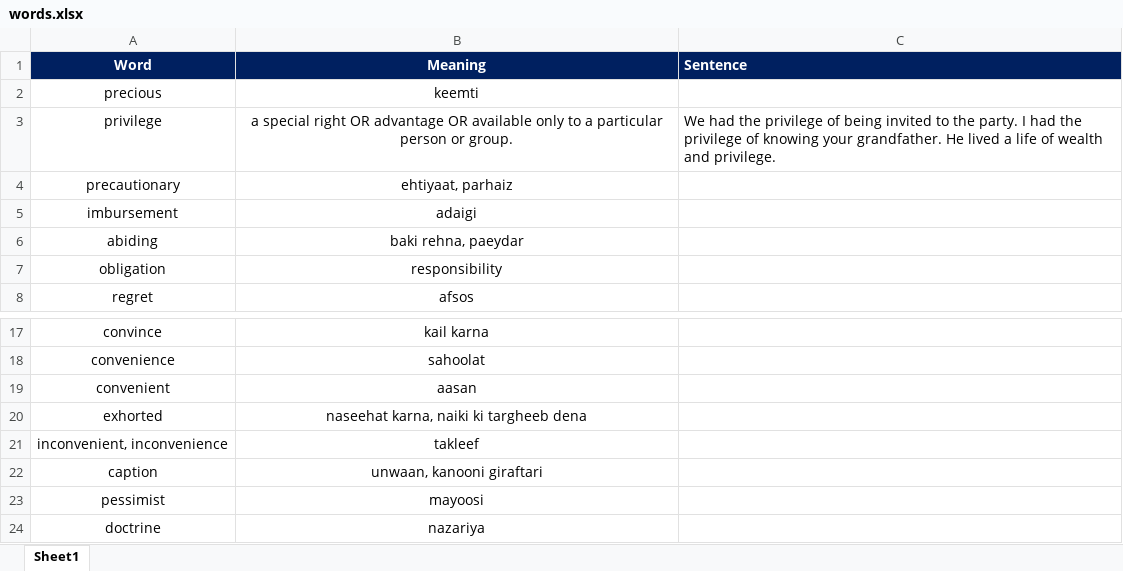
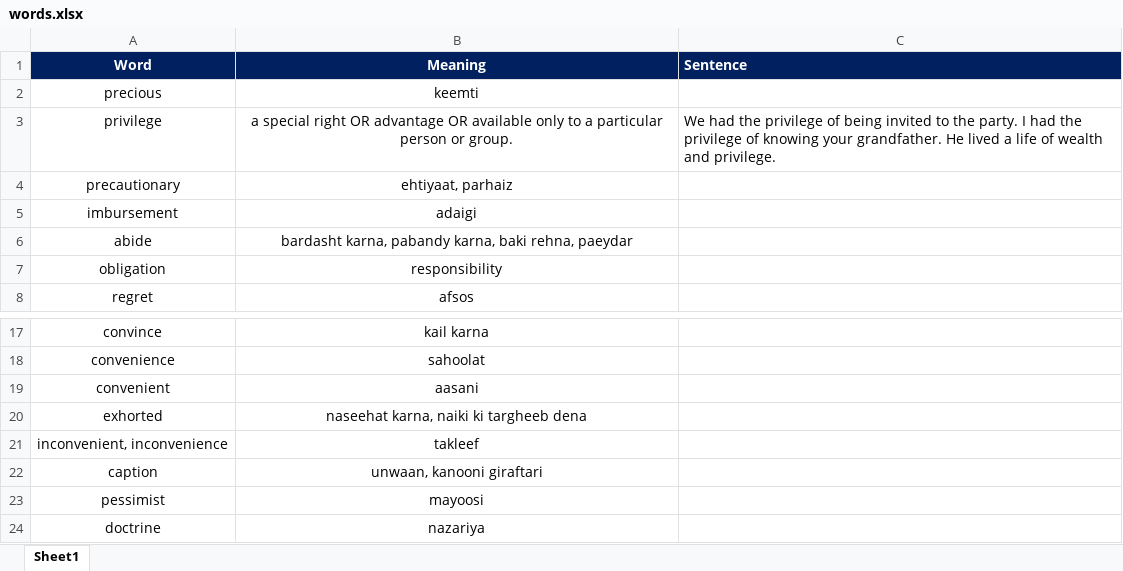
Before and after one commit to fahadshah868/Vocabulary, an Excel workbook: words.xlsx, sheet Sheet1, drawn as a sheet; only a part is shown, gaps mark what is left out; values as stored, in another font and other column widths than the file's, no borders; removed rows and columns are numbered as before the commit, all else as after; the diff covers the shown part only; the diff names each change by its address in the sheet, - before the commit and + after, or states it on an @@ line.

```diff
--- a/words.xlsx (sheet Sheet1)
+++ b/words.xlsx (sheet Sheet1)
-row 6: abiding | baki rehna, paeydar
+row 6: abide | bardasht karna, pabandy karna, baki rehna, paeydar
-B19 (Meaning): aasan
+B19 (Meaning): aasani
```
Also changed, not shown: 31 added rows elsewhere in this sheet.
